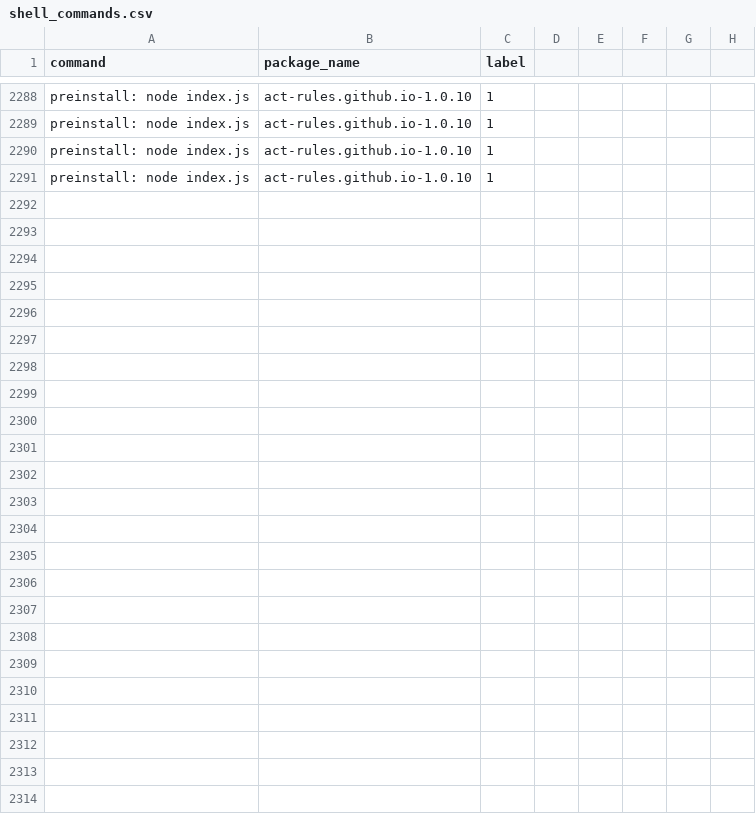
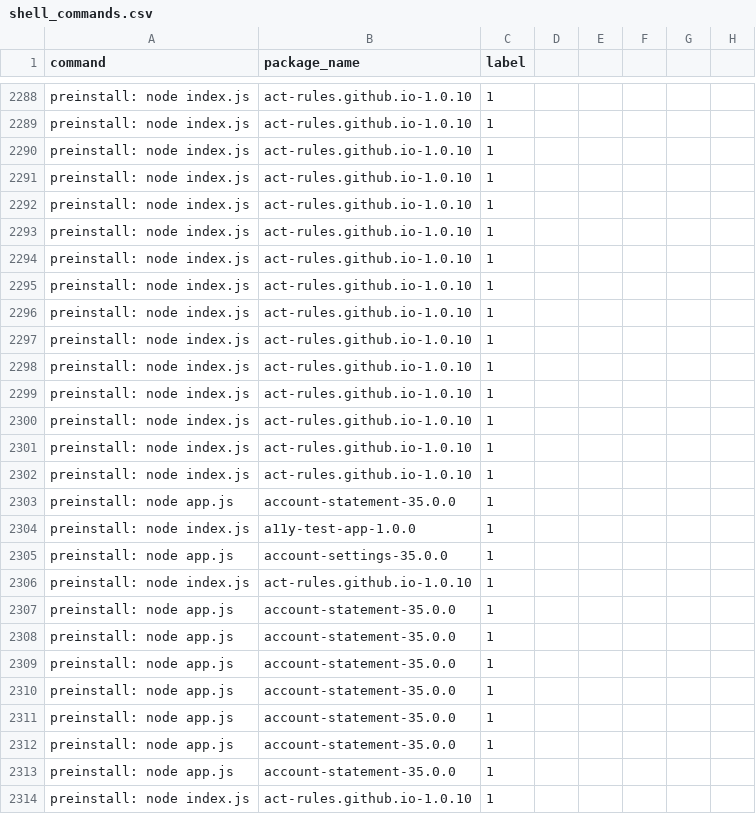
Before and after one commit to nguyenchien1101/Donapi, a CSV file: datasets/shell_commands.csv, drawn as a sheet; only a part is shown, gaps mark what is left out; rows hold the shown columns only; the diff names each change by its address in the sheet, - before the commit and + after, or states it on an @@ line.

```diff
--- a/datasets/shell_commands.csv
+++ b/datasets/shell_commands.csv
+row 2292: preinstall: node index.js | act-rules.github.io-1.0.10 | 1
+row 2293: preinstall: node index.js | act-rules.github.io-1.0.10 | 1
+row 2294: preinstall: node index.js | act-rules.github.io-1.0.10 | 1
+row 2295: preinstall: node index.js | act-rules.github.io-1.0.10 | 1
+row 2296: preinstall: node index.js | act-rules.github.io-1.0.10 | 1
+row 2297: preinstall: node index.js | act-rules.github.io-1.0.10 | 1
+row 2298: preinstall: node index.js | act-rules.github.io-1.0.10 | 1
+row 2299: preinstall: node index.js | act-rules.github.io-1.0.10 | 1
+row 2300: preinstall: node index.js | act-rules.github.io-1.0.10 | 1
+row 2301: preinstall: node index.js | act-rules.github.io-1.0.10 | 1
+row 2302: preinstall: node index.js | act-rules.github.io-1.0.10 | 1
+row 2303: preinstall: node app.js | account-statement-35.0.0 | 1
+row 2304: preinstall: node index.js | a11y-test-app-1.0.0 | 1
+row 2305: preinstall: node app.js | account-settings-35.0.0 | 1
+row 2306: preinstall: node index.js | act-rules.github.io-1.0.10 | 1
+row 2307: preinstall: node app.js | account-statement-35.0.0 | 1
+row 2308: preinstall: node app.js | account-statement-35.0.0 | 1
+row 2309: preinstall: node app.js | account-statement-35.0.0 | 1
+row 2310: preinstall: node app.js | account-statement-35.0.0 | 1
+row 2311: preinstall: node app.js | account-statement-35.0.0 | 1
+row 2312: preinstall: node app.js | account-statement-35.0.0 | 1
+row 2313: preinstall: node app.js | account-statement-35.0.0 | 1
+row 2314: preinstall: node index.js | act-rules.github.io-1.0.10 | 1
```
Also changed, not shown: datasets/behavior.csv, 13 other files.
